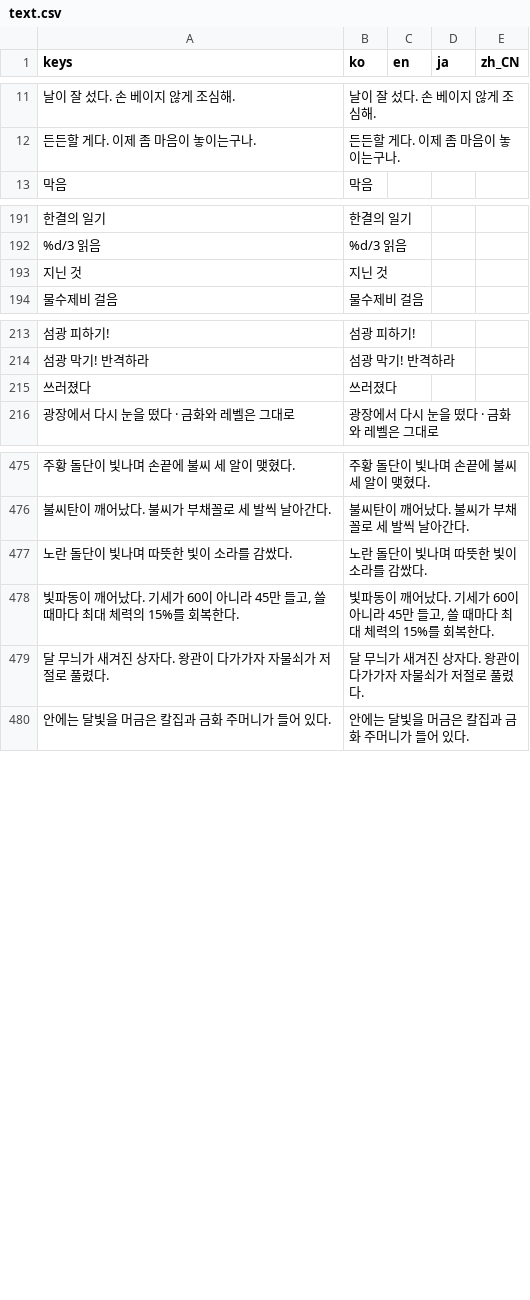
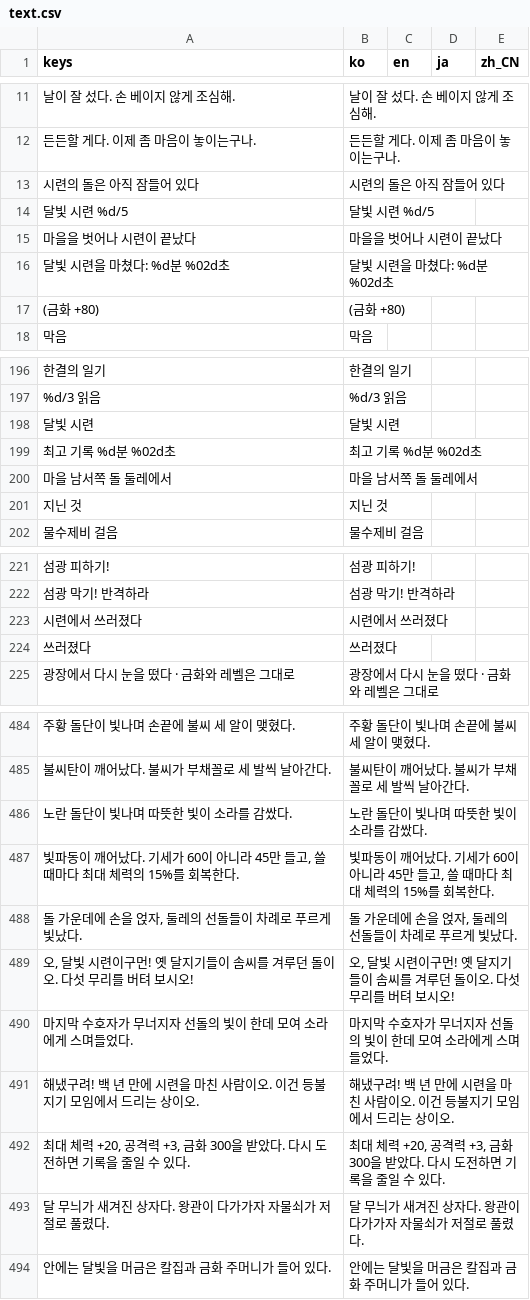
Before and after one commit to destory1984/oddity-of-the-wilds, a CSV file: godot/i18n/text.csv, drawn as a sheet; only a part is shown, gaps mark what is left out; the diff names each change by its address in the sheet, - before the commit and + after, or states it on an @@ line.

```diff
--- a/godot/i18n/text.csv
+++ b/godot/i18n/text.csv
+row 13: 시련의 돌은 아직 잠들어 있다 | 시련의 돌은 아직 잠들어 있다
+row 14: 달빛 시련 %d/5 | 달빛 시련 %d/5
+row 15: 마을을 벗어나 시련이 끝났다 | 마을을 벗어나 시련이 끝났다
+row 16: 달빛 시련을 마쳤다: %d분 %02d초 | 달빛 시련을 마쳤다: %d분 %02d초
+row 17: (금화 +80) | (금화 +80)
+row 198: 달빛 시련 | 달빛 시련
+row 199: 최고 기록 %d분 %02d초 | 최고 기록 %d분 %02d초
+row 200: 마을 남서쪽 돌 둘레에서 | 마을 남서쪽 돌 둘레에서
+row 223: 시련에서 쓰러졌다 | 시련에서 쓰러졌다
+row 488: 돌 가운데에 손을 얹자, 둘레의 선돌들이 차례로 푸르게 빛났다. | 돌 가운데에 손을 얹자, 둘레의 선돌들이 차례로 푸르게 빛났다.
+row 489: 오, 달빛 시련이구먼! 옛 달지기들이 솜씨를 겨루던 돌이오. 다섯 무리를 버텨 보시오! | 오, 달빛 시련이구먼! 옛 달지기들이 솜씨를 겨루던 돌이오. 다섯 무리를 버텨 보시오!
+row 490: 마지막 수호자가 무너지자 선돌의 빛이 한데 모여 소라에게 스며들었다. | 마지막 수호자가 무너지자 선돌의 빛이 한데 모여 소라에게 스며들었다.
+row 491: 해냈구려! 백 년 만에 시련을 마친 사람이오. 이건 등불지기 모임에서 드리는 상이오. | 해냈구려! 백 년 만에 시련을 마친 사람이오. 이건 등불지기 모임에서 드리는 상이오.
+row 492: 최대 체력 +20, 공격력 +3, 금화 300을 받았다. 다시 도전하면 기록을 줄일 수 있다. | 최대 체력 +20, 공격력 +3, 금화 300을 받았다. 다시 도전하면 기록을 줄일 수 있다.
```
Also changed, not shown: 6 other files.
